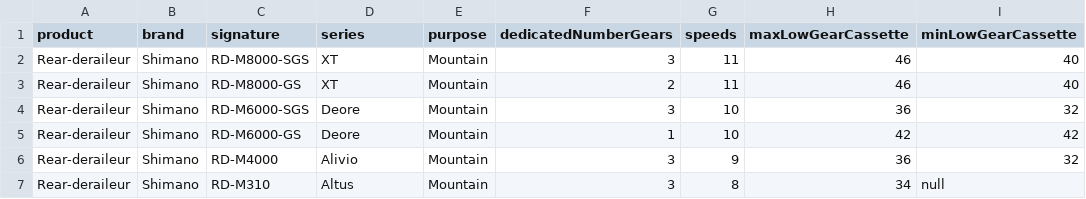
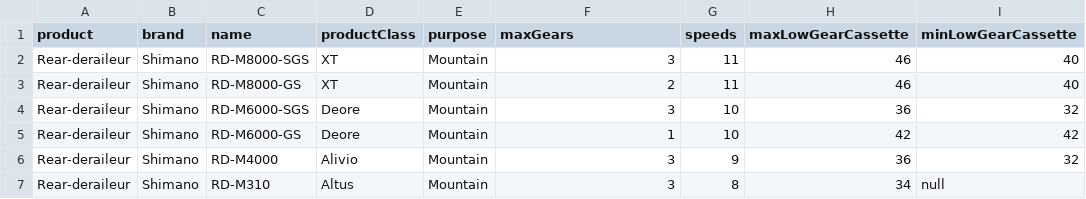
Before and after one commit to lukaszjdrzewiecki/bicycles-service, a CSV file: src/main/resources/RearDerailleur.csv, drawn as a sheet; only a part is shown; the diff names each change by its address in the sheet, - before the commit and + after, or states it on an @@ line.

```diff
--- a/src/main/resources/RearDerailleur.csv
+++ b/src/main/resources/RearDerailleur.csv
-C1: signature
+C1: name
-D1: series
+D1: productClass
-F1: dedicatedNumberGears
+F1: maxGears
```
Also changed, not shown: 4 other files.
